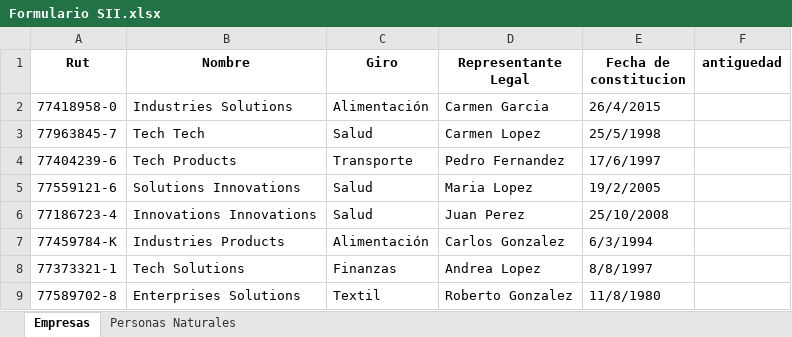
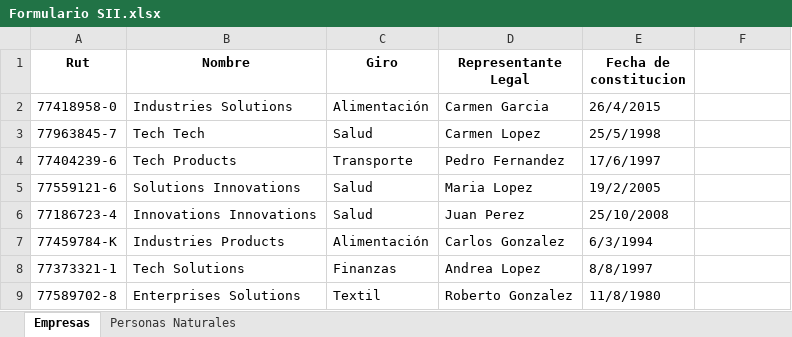
Before and after one commit to RafaAlexader/Pandas, an Excel workbook: Formulario SII.xlsx, sheet Empresas, drawn as a sheet; values as stored, in another font and other column widths than the file's, no borders; the diff names each change by its address in the sheet, - before the commit and + after, or states it on an @@ line.

```diff
--- a/Formulario SII.xlsx (sheet Empresas)
+++ b/Formulario SII.xlsx (sheet Empresas)
-F1: antiguedad
+F1: (empty)
```
Also changed, not shown: 1 other file.
